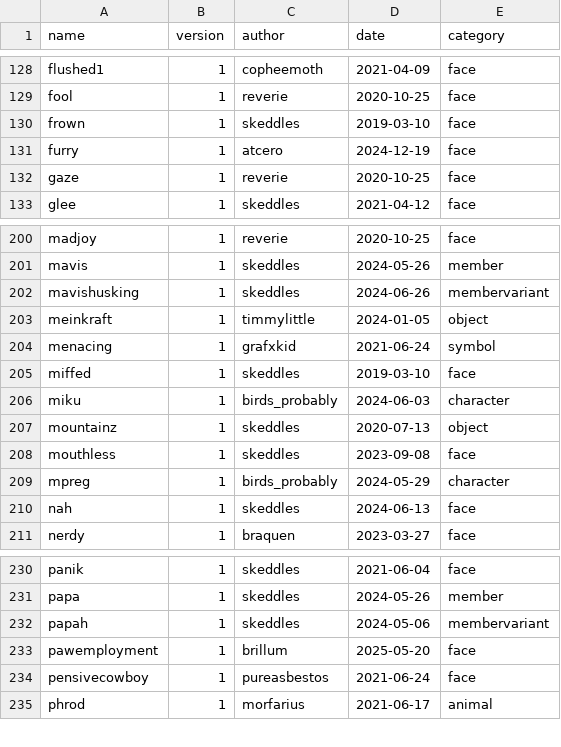
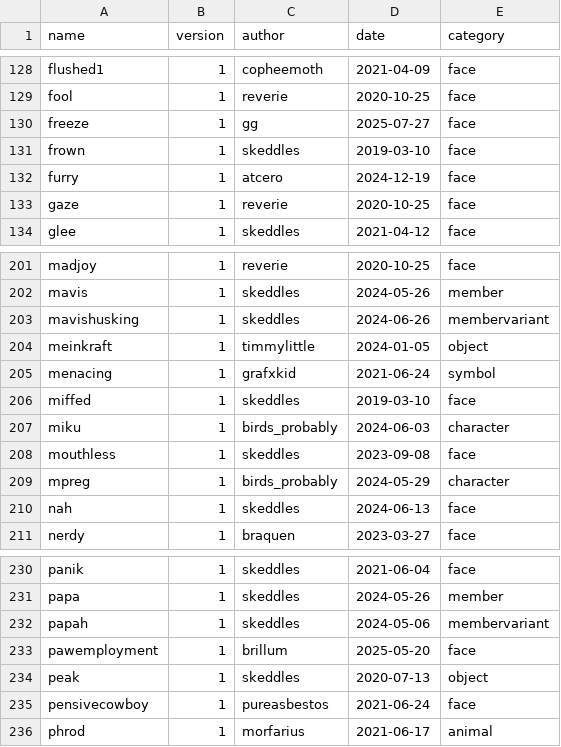
Before and after one commit to lospec/emoji-archive, a CSV file: credits.csv, drawn as a sheet; only a part is shown, gaps mark what is left out; removed rows and columns are numbered as before the commit, all else as after; the diff names each change by its address in the sheet, - before the commit and + after, or states it on an @@ line.

Commit message:
peak freezing
added freeze
renamed mountainz to peak

```diff
--- a/credits.csv
+++ b/credits.csv
+row 130: freeze | 1 | gg | 2025-07-27 | face
-row 207: mountainz | 1 | skeddles | 2020-07-13 | object
+row 234: peak | 1 | skeddles | 2020-07-13 | object
```
Also changed, not shown: 2 other files.
